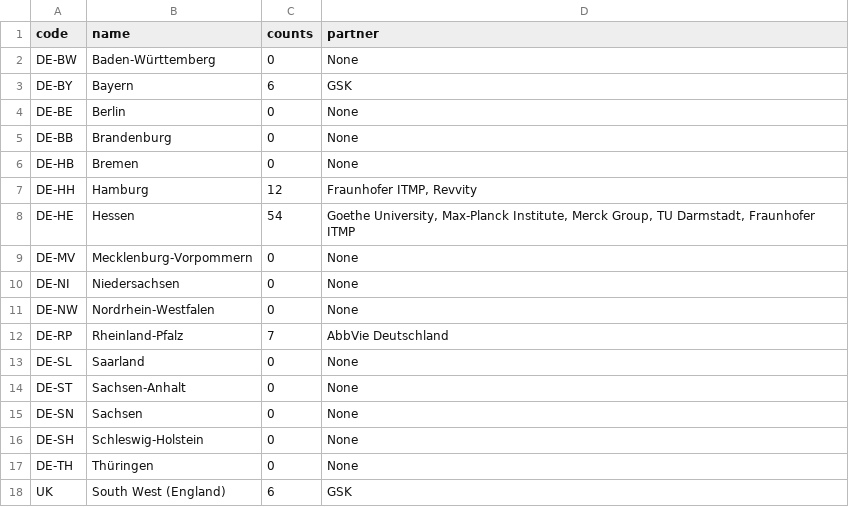
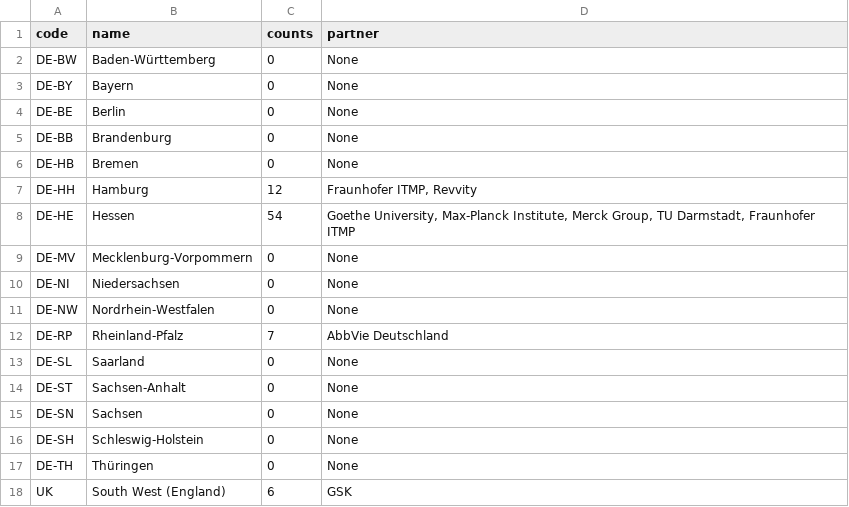
Before and after one commit to Fraunhofer-ITMP/datascience_toolkit, a CSV file: data/proxidrugs_data/germany_states.csv, drawn as a sheet.

Commit message:
Minor values issues

```diff
--- a/data/proxidrugs_data/germany_states.csv
+++ b/data/proxidrugs_data/germany_states.csv
@@ -2,3 +2,3 @@
 DE-BW,Baden-Württemberg,0,None
-DE-BY,Bayern,6,GSK
+DE-BY,Bayern,0,None
 DE-BE,Berlin,0,None
```
